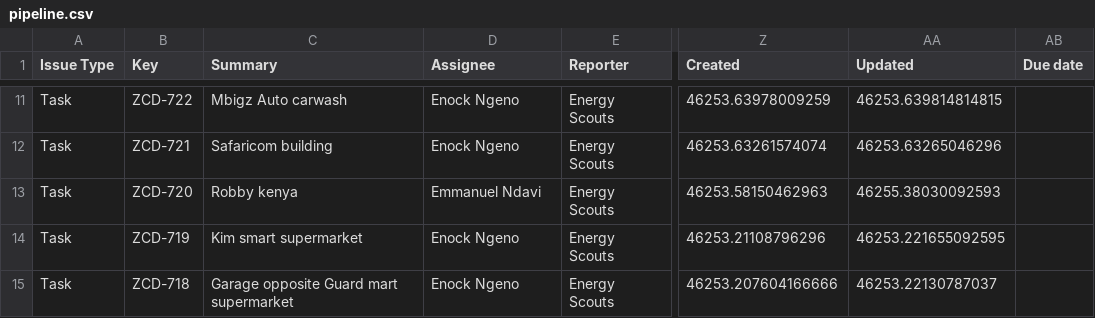
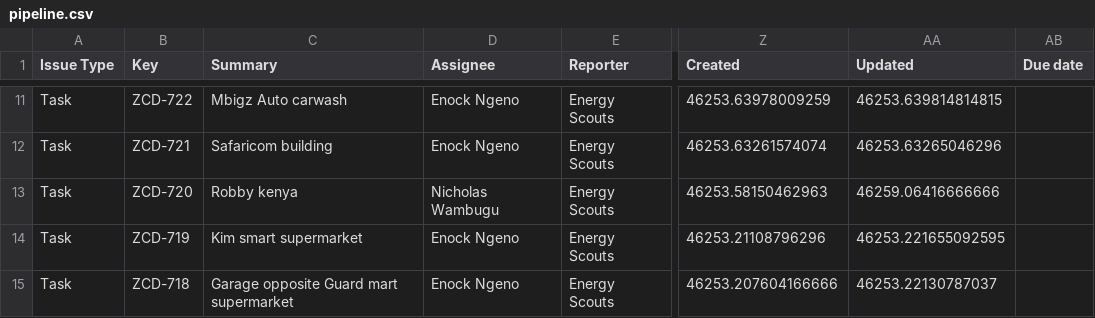
Before and after one commit to keithkinuthiakamauzeno/Network-Overview-Dashboard, a CSV file: data/pipeline.csv, drawn as a sheet; only a part is shown, gaps mark what is left out; the diff covers the shown part only; the diff names each change by its address in the sheet, - before the commit and + after, or states it on an @@ line.

```diff
--- a/data/pipeline.csv
+++ b/data/pipeline.csv
-D13 (Assignee): Emmanuel Ndavi
+D13 (Assignee): Nicholas Wambugu
-AA13 (Updated): 46255.38030092593
+AA13 (Updated): 46259.06416666666
```
Also changed, not shown: 7 edited cells elsewhere in this file.
